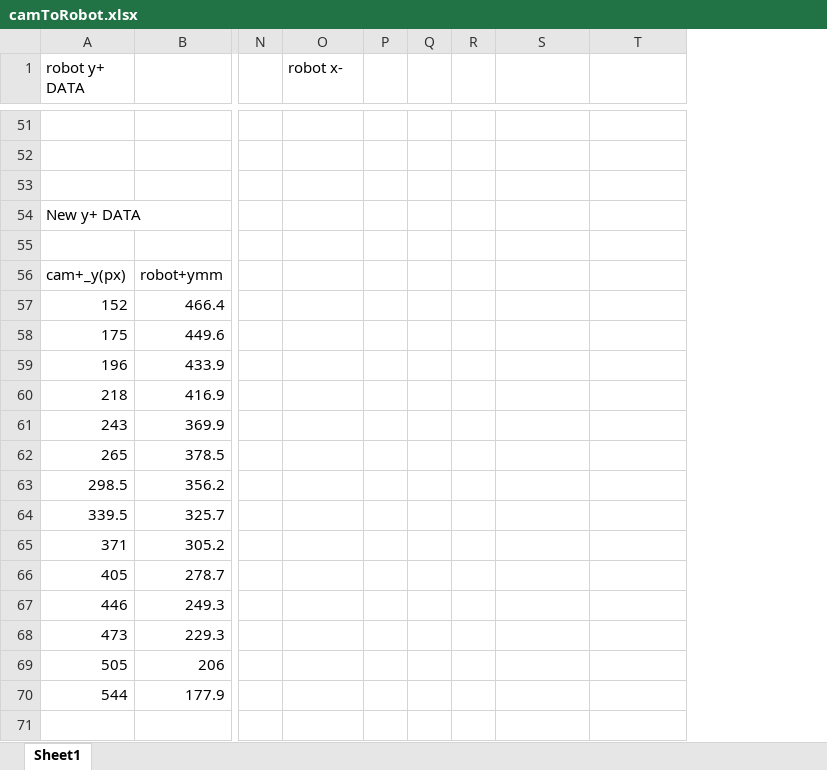
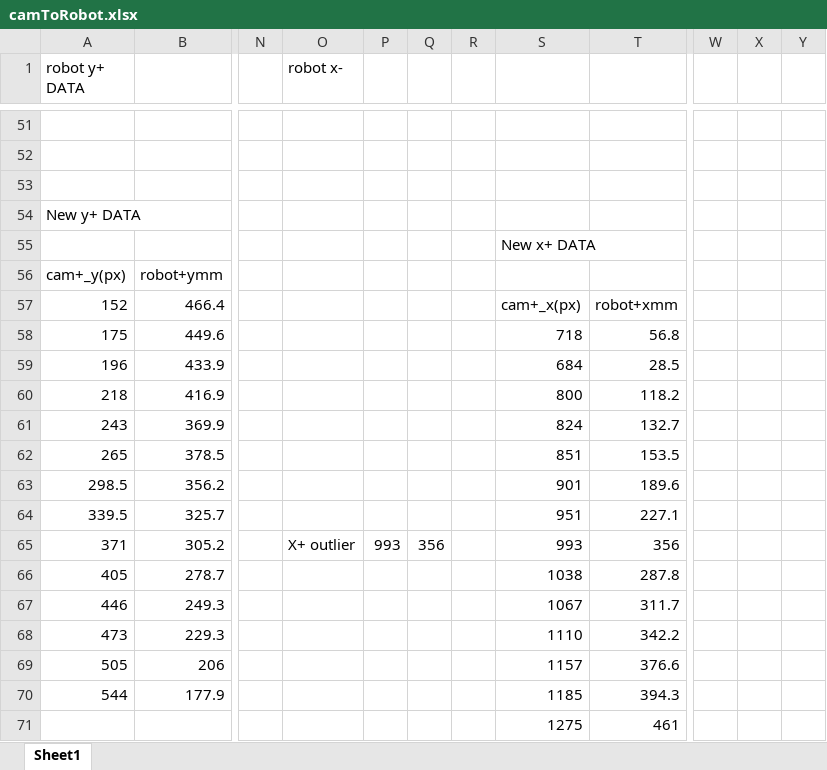
Before and after one commit to ramin-mohammadi/Robot_ReinforcementLearning, an Excel workbook: camToRobot.xlsx, sheet Sheet1, drawn as a sheet; only a part is shown, gaps mark what is left out; values as stored, in another font and other column widths than the file's, no borders; charts and pictures not drawn; removed rows and columns are numbered as before the commit, all else as after; rows hold the shown columns only; the diff covers the shown part only; the diff names each change by its address in the sheet, - before the commit and + after, or states it on an @@ line.

Commit message:
excel sheet with formulas

```diff
--- a/camToRobot.xlsx (sheet Sheet1)
+++ b/camToRobot.xlsx (sheet Sheet1)
-column Q, empty
+column Q, row 65: 356
+column W, empty
+column X, empty
+column Y, empty
-S55: (empty)
+S55: New x+ DATA
-S57: (empty)
+S57: cam+_x(px)
-T57: (empty)
+T57: robot+xmm
-S58: (empty)
+S58: 718
-T58: (empty)
+T58: 56.8
-S59: (empty)
+S59: 684
-T59: (empty)
+T59: 28.5
-S60: (empty)
+S60: 800
-T60: (empty)
+T60: 118.2
-S61: (empty)
+S61: 824
-T61: (empty)
+T61: 132.7
-S62: (empty)
+S62: 851
-T62: (empty)
+T62: 153.5
-S63: (empty)
+S63: 901
-T63: (empty)
+T63: 189.6
-S64: (empty)
+S64: 951
-T64: (empty)
+T64: 227.1
-O65 (robot x-): (empty)
+O65 (robot x-): X+ outlier
-P65: (empty)
+P65: 993
-S65: (empty)
+S65: 993
-T65: (empty)
+T65: 356
-S66: (empty)
+S66: 1038
-T66: (empty)
+T66: 287.8
-S67: (empty)
+S67: 1067
-T67: (empty)
+T67: 311.7
-S68: (empty)
+S68: 1110
-T68: (empty)
+T68: 342.2
-S69: (empty)
+S69: 1157
-T69: (empty)
+T69: 376.6
-S70: (empty)
+S70: 1185
-T70: (empty)
+T70: 394.3
-row 71: (empty)
+row 71:  |  |  |  |  |  |  | 1275 | 461
```
Also changed, not shown: 9 added rows, 8 removed rows and 30 edited cells elsewhere in this sheet, charts or pictures.
